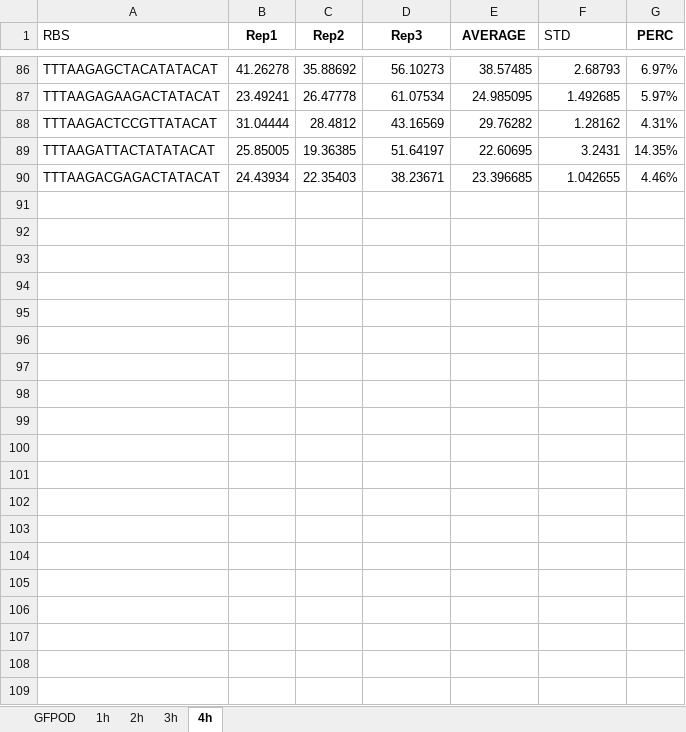
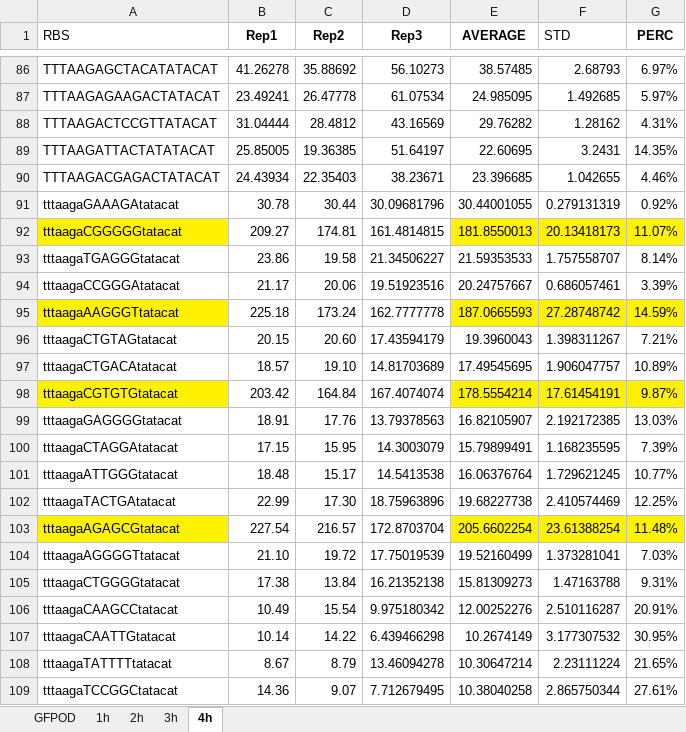
Before and after one commit to mholowko/Solaris, an Excel workbook: data/First_round_results/Results - First Plate 3 reps.xlsx, sheet 4h, drawn as a sheet; only a part is shown, gaps mark what is left out; values as stored, in another font and other column widths than the file's, no borders; the diff covers the shown part only; the diff names each change by its address in the sheet, - before the commit and + after, or states it on an @@ line.

Commit message:
add first second part of second plate results

```diff
--- a/data/First_round_results/Results - First Plate 3 reps.xlsx (sheet 4h)
+++ b/data/First_round_results/Results - First Plate 3 reps.xlsx (sheet 4h)
+row 91: tttaagaGAAAGAtatacat | 30.78 | 30.44 | 30.09681796 | 30.44001055 | 0.279131319 | 0.92%
+row 92: tttaagaCGGGGGtatacat | 209.27 | 174.81 | 161.4814815 | 181.8550013 | 20.13418173 | 11.07%
+row 93: tttaagaTGAGGGtatacat | 23.86 | 19.58 | 21.34506227 | 21.59353533 | 1.757558707 | 8.14%
+row 94: tttaagaCCGGGAtatacat | 21.17 | 20.06 | 19.51923516 | 20.24757667 | 0.686057461 | 3.39%
+row 95: tttaagaAAGGGTtatacat | 225.18 | 173.24 | 162.7777778 | 187.0665593 | 27.28748742 | 14.59%
+row 96: tttaagaCTGTAGtatacat | 20.15 | 20.60 | 17.43594179 | 19.3960043 | 1.398311267 | 7.21%
+row 97: tttaagaCTGACAtatacat | 18.57 | 19.10 | 14.81703689 | 17.49545695 | 1.906047757 | 10.89%
+row 98: tttaagaCGTGTGtatacat | 203.42 | 164.84 | 167.4074074 | 178.5554214 | 17.61454191 | 9.87%
+row 99: tttaagaGAGGGGtatacat | 18.91 | 17.76 | 13.79378563 | 16.82105907 | 2.192172385 | 13.03%
+row 100: tttaagaCTAGGAtatacat | 17.15 | 15.95 | 14.3003079 | 15.79899491 | 1.168235595 | 7.39%
+row 101: tttaagaATTGGGtatacat | 18.48 | 15.17 | 14.5413538 | 16.06376764 | 1.729621245 | 10.77%
+row 102: tttaagaTACTGAtatacat | 22.99 | 17.30 | 18.75963896 | 19.68227738 | 2.410574469 | 12.25%
+row 103: tttaagaAGAGCGtatacat | 227.54 | 216.57 | 172.8703704 | 205.6602254 | 23.61388254 | 11.48%
+row 104: tttaagaAGGGGTtatacat | 21.10 | 19.72 | 17.75019539 | 19.52160499 | 1.373281041 | 7.03%
+row 105: tttaagaCTGGGGtatacat | 17.38 | 13.84 | 16.21352138 | 15.81309273 | 1.47163788 | 9.31%
+row 106: tttaagaCAAGCCtatacat | 10.49 | 15.54 | 9.975180342 | 12.00252276 | 2.510116287 | 20.91%
+row 107: tttaagaCAATTGtatacat | 10.14 | 14.22 | 6.439466298 | 10.2674149 | 3.177307532 | 30.95%
+row 108: tttaagaTATTTTtatacat | 8.67 | 8.79 | 13.46094278 | 10.30647214 | 2.23111224 | 21.65%
+row 109: tttaagaTCCGGCtatacat | 14.36 | 9.07 | 7.712679495 | 10.38040258 | 2.865750344 | 27.61%
```
Also changed, not shown: 71 added rows elsewhere in this sheet, data/First_round_results/Results - Second Plate 3 reps.xlsx, 9 other files.
